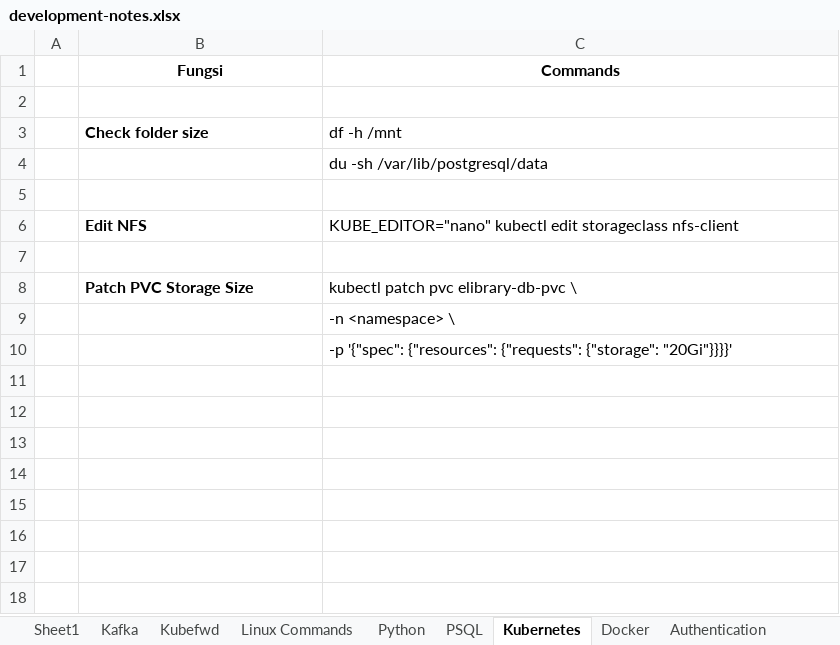
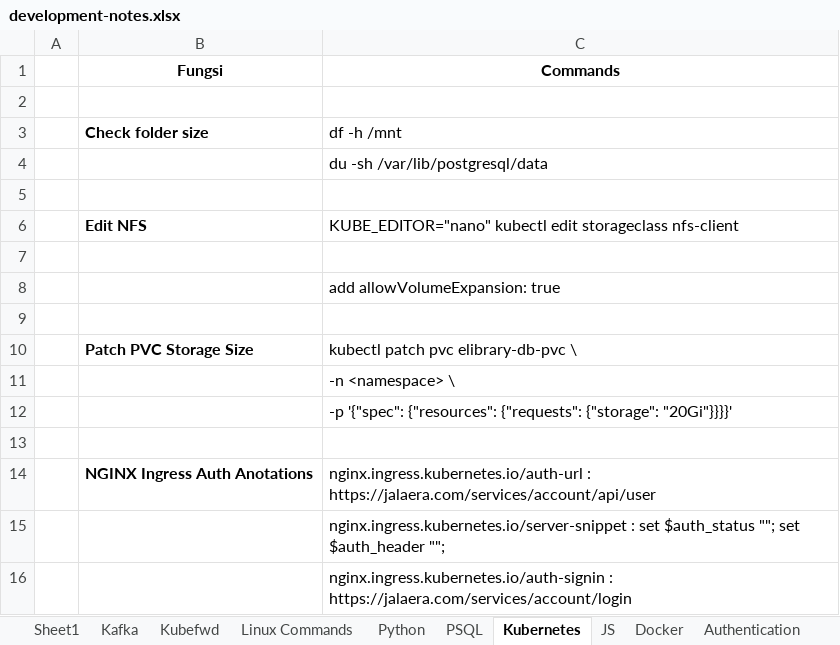
Before and after one commit to shofwa123/development-notes, an Excel workbook: development-notes.xlsx, sheet Kubernetes, drawn as a sheet; values as stored, in another font and other column widths than the file's, no borders; the diff names each change by its address in the sheet, - before the commit and + after, or states it on an @@ line.

```diff
--- a/development-notes.xlsx (sheet Kubernetes)
+++ b/development-notes.xlsx (sheet Kubernetes)
+sheet tab: JS
+row 8:  |  | add allowVolumeExpansion: true
+row 9: (empty)
+row 13: (empty)
+row 14:  | NGINX Ingress Auth Anotations | nginx.ingress.kubernetes.io/auth-url : https://jalaera.com/services/account/api/user
+row 15:  |  | nginx.ingress.kubernetes.io/server-snippet : set $auth_status ""; set $auth_header "";
+row 16:  |  | nginx.ingress.kubernetes.io/auth-signin : https://jalaera.com/services/account/login
```
Also changed, not shown: sheet Kafka, sheet Sheet1, sheet PSQL.
